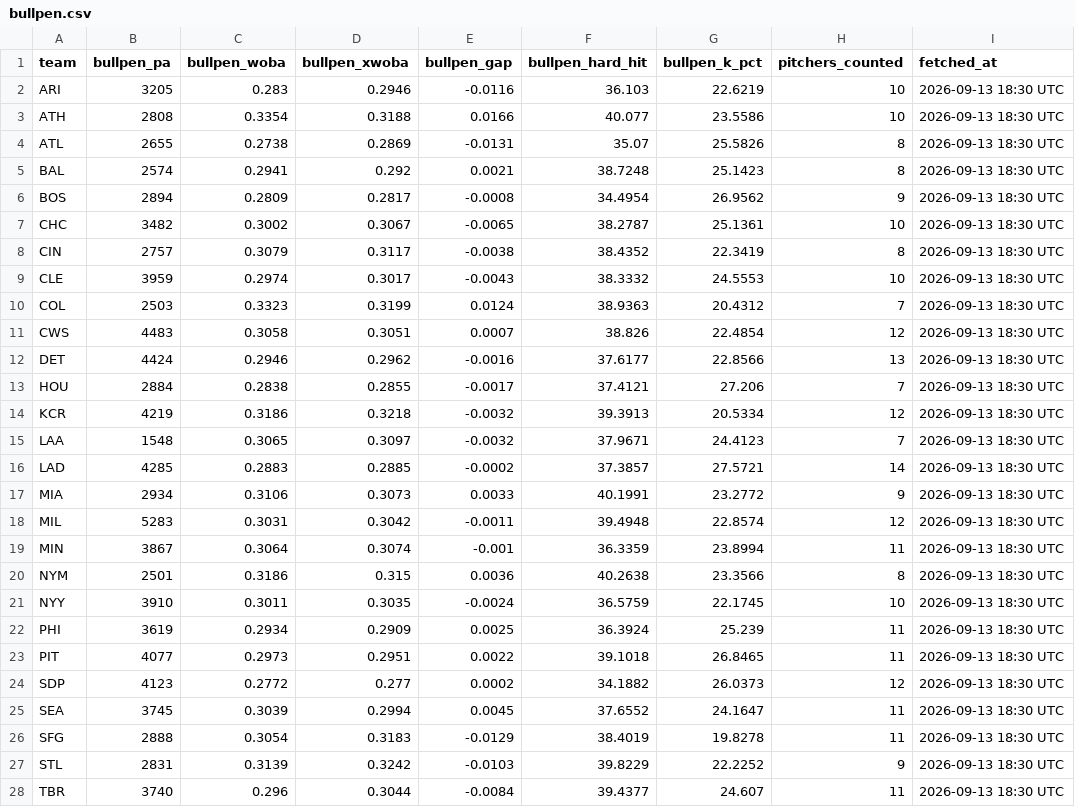
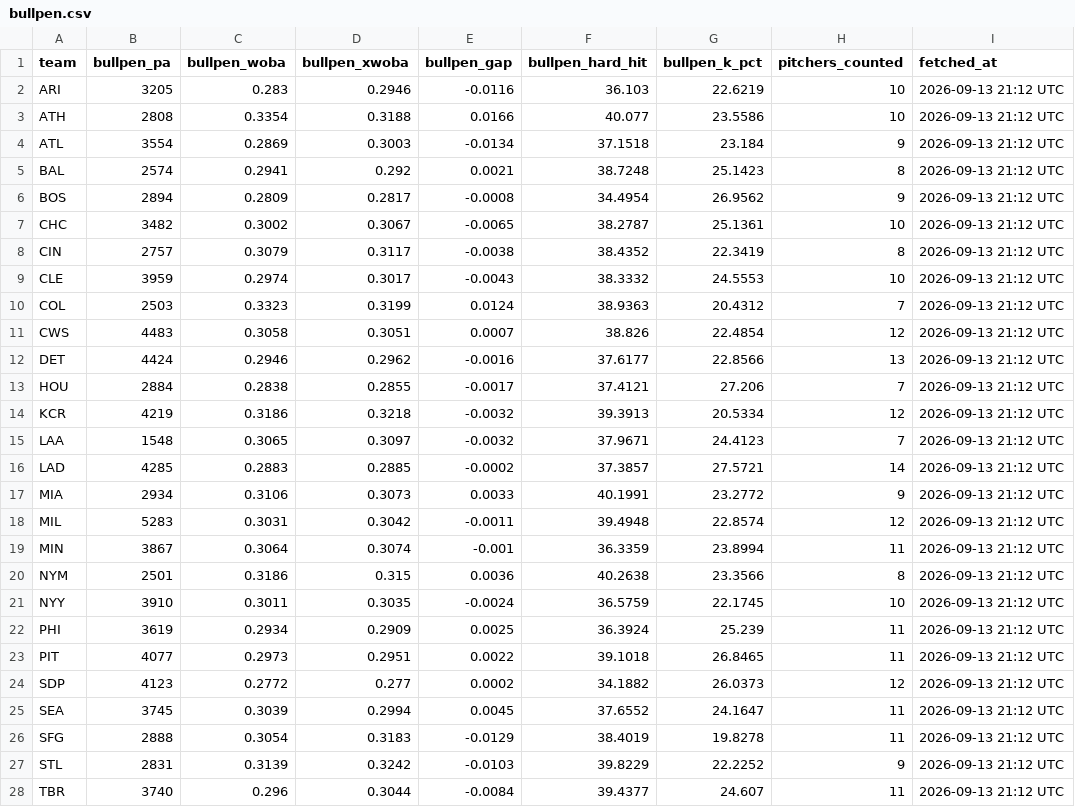
Before and after one commit to johnnydoe314/mlb-data, a CSV file: data/bullpen.csv, drawn as a sheet; only a part is shown; the diff covers the shown part only.

Commit message:
Daily data 2026-09-13 21:12 UTC

```diff
--- a/data/bullpen.csv
+++ b/data/bullpen.csv
@@ -1,28 +1,28 @@
 "team","bullpen_pa","bullpen_woba","bullpen_xwoba","bullpen_gap","bullpen_hard_hit","bullpen_k_pct","pitchers_counted","fetched_at"
-"ARI","3205","0.283","0.2946","-0.0116","36.103","22.6219","10","2026-09-13 18:30 UTC"
-"ATH","2808","0.3354","0.3188","0.0166","40.077","23.5586","10","2026-09-13 18:30 UTC"
-"ATL","2655","0.2738","0.2869","-0.0131","35.07","25.5826","8","2026-09-13 18:30 UTC"
-"BAL","2574","0.2941","0.292","0.0021","38.7248","25.1423","8","2026-09-13 18:30 UTC"
-"BOS","2894","0.2809","0.2817","-0.0008","34.4954","26.9562","9","2026-09-13 18:30 UTC"
-"CHC","3482","0.3002","0.3067","-0.0065","38.2787","25.1361","10","2026-09-13 18:30 UTC"
-"CIN","2757","0.3079","0.3117","-0.0038","38.4352","22.3419","8","2026-09-13 18:30 UTC"
-"CLE","3959","0.2974","0.3017","-0.0043","38.3332","24.5553","10","2026-09-13 18:30 UTC"
-"COL","2503","0.3323","0.3199","0.0124","38.9363","20.4312","7","2026-09-13 18:30 UTC"
-"CWS","4483","0.3058","0.3051","0.0007","38.826","22.4854","12","2026-09-13 18:30 UTC"
-"DET","4424","0.2946","0.2962","-0.0016","37.6177","22.8566","13","2026-09-13 18:30 UTC"
-"HOU","2884","0.2838","0.2855","-0.0017","37.4121","27.206","7","2026-09-13 18:30 UTC"
-"KCR","4219","0.3186","0.3218","-0.0032","39.3913","20.5334","12","2026-09-13 18:30 UTC"
-"LAA","1548","0.3065","0.3097","-0.0032","37.9671","24.4123","7","2026-09-13 18:30 UTC"
-"LAD","4285","0.2883","0.2885","-0.0002","37.3857","27.5721","14","2026-09-13 18:30 UTC"
-"MIA","2934","0.3106","0.3073","0.0033","40.1991","23.2772","9","2026-09-13 18:30 UTC"
-"MIL","5283","0.3031","0.3042","-0.0011","39.4948","22.8574","12","2026-09-13 18:30 UTC"
-"MIN","3867","0.3064","0.3074","-0.001","36.3359","23.8994","11","2026-09-13 18:30 UTC"
-"NYM","2501","0.3186","0.315","0.0036","40.2638","23.3566","8","2026-09-13 18:30 UTC"
-"NYY","3910","0.3011","0.3035","-0.0024","36.5759","22.1745","10","2026-09-13 18:30 UTC"
-"PHI","3619","0.2934","0.2909","0.0025","36.3924","25.239","11","2026-09-13 18:30 UTC"
-"PIT","4077","0.2973","0.2951","0.0022","39.1018","26.8465","11","2026-09-13 18:30 UTC"
-"SDP","4123","0.2772","0.277","0.0002","34.1882","26.0373","12","2026-09-13 18:30 UTC"
-"SEA","3745","0.3039","0.2994","0.0045","37.6552","24.1647","11","2026-09-13 18:30 UTC"
-"SFG","2888","0.3054","0.3183","-0.0129","38.4019","19.8278","11","2026-09-13 18:30 UTC"
-"STL","2831","0.3139","0.3242","-0.0103","39.8229","22.2252","9","2026-09-13 18:30 UTC"
-"TBR","3740","0.296","0.3044","-0.0084","39.4377","24.607","11","2026-09-13 18:30 UTC"
+"ARI","3205","0.283","0.2946","-0.0116","36.103","22.6219","10","2026-09-13 21:12 UTC"
+"ATH","2808","0.3354","0.3188","0.0166","40.077","23.5586","10","2026-09-13 21:12 UTC"
+"ATL","3554","0.2869","0.3003","-0.0134","37.1518","23.184","9","2026-09-13 21:12 UTC"
+"BAL","2574","0.2941","0.292","0.0021","38.7248","25.1423","8","2026-09-13 21:12 UTC"
+"BOS","2894","0.2809","0.2817","-0.0008","34.4954","26.9562","9","2026-09-13 21:12 UTC"
+"CHC","3482","0.3002","0.3067","-0.0065","38.2787","25.1361","10","2026-09-13 21:12 UTC"
+"CIN","2757","0.3079","0.3117","-0.0038","38.4352","22.3419","8","2026-09-13 21:12 UTC"
+"CLE","3959","0.2974","0.3017","-0.0043","38.3332","24.5553","10","2026-09-13 21:12 UTC"
+"COL","2503","0.3323","0.3199","0.0124","38.9363","20.4312","7","2026-09-13 21:12 UTC"
+"CWS","4483","0.3058","0.3051","0.0007","38.826","22.4854","12","2026-09-13 21:12 UTC"
+"DET","4424","0.2946","0.2962","-0.0016","37.6177","22.8566","13","2026-09-13 21:12 UTC"
+"HOU","2884","0.2838","0.2855","-0.0017","37.4121","27.206","7","2026-09-13 21:12 UTC"
+"KCR","4219","0.3186","0.3218","-0.0032","39.3913","20.5334","12","2026-09-13 21:12 UTC"
+"LAA","1548","0.3065","0.3097","-0.0032","37.9671","24.4123","7","2026-09-13 21:12 UTC"
+"LAD","4285","0.2883","0.2885","-0.0002","37.3857","27.5721","14","2026-09-13 21:12 UTC"
+"MIA","2934","0.3106","0.3073","0.0033","40.1991","23.2772","9","2026-09-13 21:12 UTC"
+"MIL","5283","0.3031","0.3042","-0.0011","39.4948","22.8574","12","2026-09-13 21:12 UTC"
+"MIN","3867","0.3064","0.3074","-0.001","36.3359","23.8994","11","2026-09-13 21:12 UTC"
+"NYM","2501","0.3186","0.315","0.0036","40.2638","23.3566","8","2026-09-13 21:12 UTC"
+"NYY","3910","0.3011","0.3035","-0.0024","36.5759","22.1745","10","2026-09-13 21:12 UTC"
+"PHI","3619","0.2934","0.2909","0.0025","36.3924","25.239","11","2026-09-13 21:12 UTC"
+"PIT","4077","0.2973","0.2951","0.0022","39.1018","26.8465","11","2026-09-13 21:12 UTC"
+"SDP","4123","0.2772","0.277","0.0002","34.1882","26.0373","12","2026-09-13 21:12 UTC"
+"SEA","3745","0.3039","0.2994","0.0045","37.6552","24.1647","11","2026-09-13 21:12 UTC"
+"SFG","2888","0.3054","0.3183","-0.0129","38.4019","19.8278","11","2026-09-13 21:12 UTC"
+"STL","2831","0.3139","0.3242","-0.0103","39.8229","22.2252","9","2026-09-13 21:12 UTC"
+"TBR","3740","0.296","0.3044","-0.0084","39.4377","24.607","11","2026-09-13 21:12 UTC"
```
Also changed, not shown: 3 edited cells elsewhere in this file, data/bullpen_fatigue.csv, data/game_log.csv, 3 other files.
